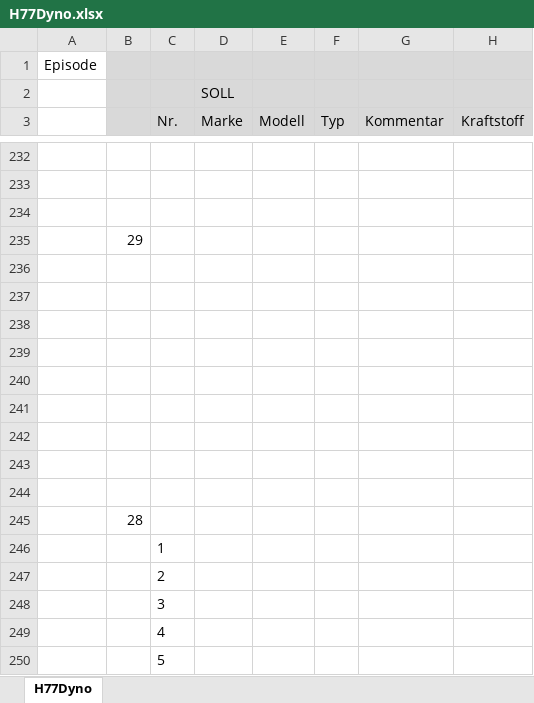
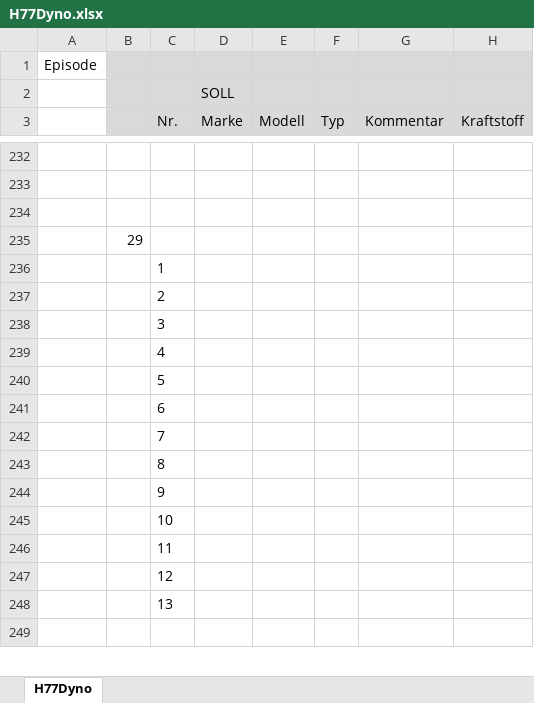
Before and after one commit to oje-edu/Halle77Dyno, an Excel workbook: devData/H77Dyno.xlsx, sheet H77Dyno, drawn as a sheet; only a part is shown, gaps mark what is left out; the shorter side is filled out with more unchanged rows; values as stored, in another font and other column widths than the file's, no borders; removed rows and columns are numbered as before the commit, all else as after; rows hold the shown columns only; the diff covers the shown part only; the diff names each change by its address in the sheet, - before the commit and + after, or states it on an @@ line.

```diff
--- a/devData/H77Dyno.xlsx (sheet H77Dyno)
+++ b/devData/H77Dyno.xlsx (sheet H77Dyno)
-row 236: (empty)
-row 237: (empty)
-row 238: (empty)
-row 239: (empty)
-row 240: (empty)
-row 241: (empty)
-row 242: (empty)
-row 243: (empty)
-row 244: (empty)
@@ row 245 moved to row 250: 28 @@
```
Also changed, not shown: 14 added rows elsewhere in this sheet, 3 other files.
